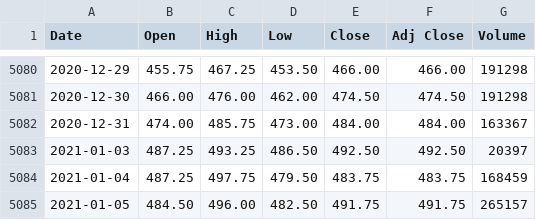
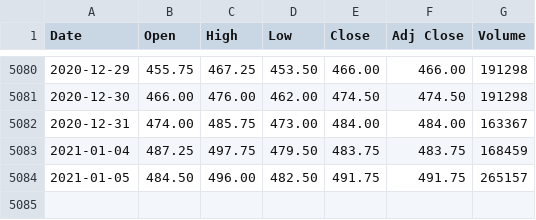
Before and after one commit to pratheeknagaraj/financial-markets, a CSV file: data/us/commodity/agriculture/corn/corn.csv, drawn as a sheet; only a part is shown, gaps mark what is left out; the diff names each change by its address in the sheet, - before the commit and + after, or states it on an @@ line.

```diff
--- a/data/us/commodity/agriculture/corn/corn.csv
+++ b/data/us/commodity/agriculture/corn/corn.csv
-row 5083: 2021-01-03 | 487.25 | 493.25 | 486.50 | 492.50 | 492.50 | 20397
```
Also changed, not shown: data/us/commodity/agriculture/soybean/soybean.csv, data/us/commodity/metals/gold/gold.csv, 15 other files.
